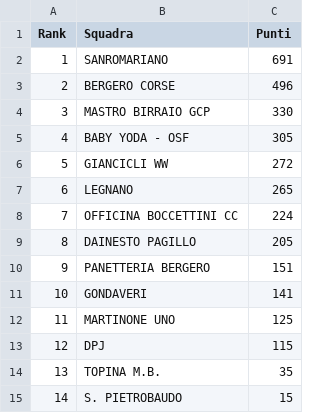
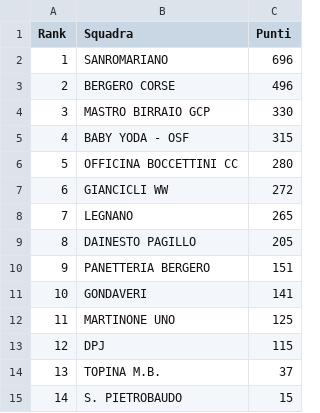
Before and after one commit to ciclismoreale/ciclismoreale.github.io, a CSV file: data/mensile.csv, drawn as a sheet.

```diff
--- a/data/mensile.csv
+++ b/data/mensile.csv
@@ -1,9 +1,9 @@
 Rank,Squadra,Punti
-1,SANROMARIANO,691
+1,SANROMARIANO,696
 2,BERGERO CORSE,496
 3,MASTRO BIRRAIO GCP,330
-4,BABY YODA - OSF,305
-5,GIANCICLI WW,272
-6,LEGNANO,265
-7,OFFICINA BOCCETTINI CC,224
+4,BABY YODA - OSF,315
+5,OFFICINA BOCCETTINI CC,280
+6,GIANCICLI WW,272
+7,LEGNANO,265
 8,DAINESTO PAGILLO,205
@@ -13,3 +13,3 @@ Rank,Squadra,Punti
 12,DPJ,115
-13,TOPINA M.B.,35
+13,TOPINA M.B.,37
 14,S. PIETROBAUDO,15
```
Also changed, not shown: data/cqranking_riders.csv, data/totale.csv, 11 other files.
